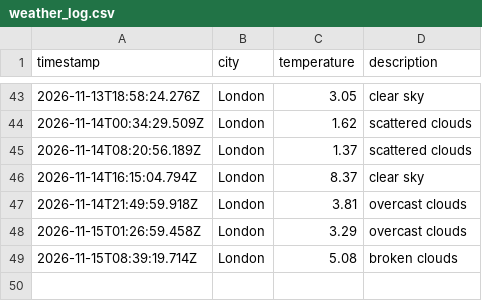
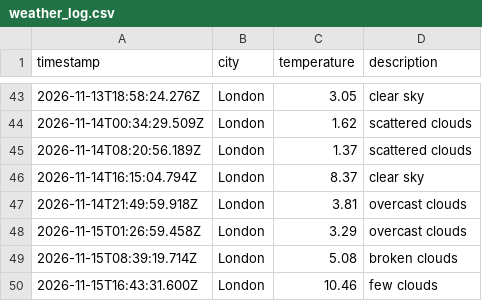
Before and after one commit to TheoHill10/weather-dataOps, a CSV file: data/weather_log.csv, drawn as a sheet; only a part is shown, gaps mark what is left out.

```diff
--- a/data/weather_log.csv
+++ b/data/weather_log.csv
@@ -49 +49,2 @@ timestamp,city,temperature,description
 2026-11-15T08:39:19.714Z,London,5.08,broken clouds
+2026-11-15T16:43:31.600Z,London,10.46,few clouds
```
Also changed, not shown: 1 other file.
